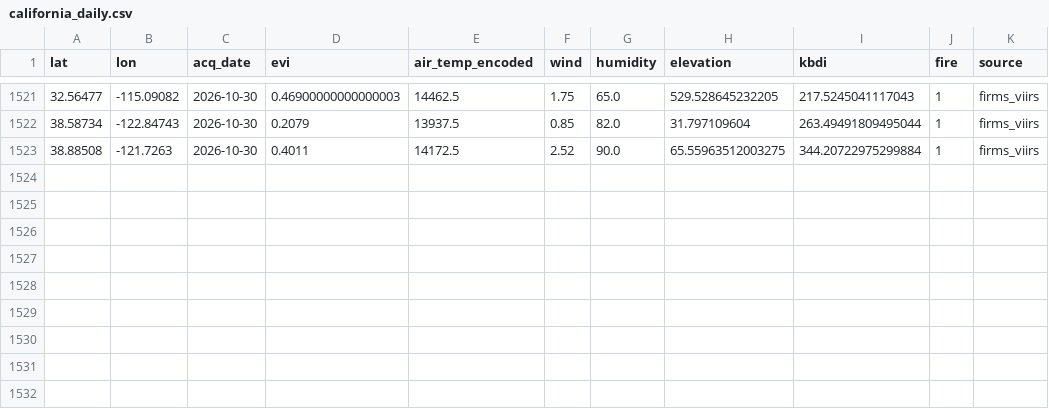
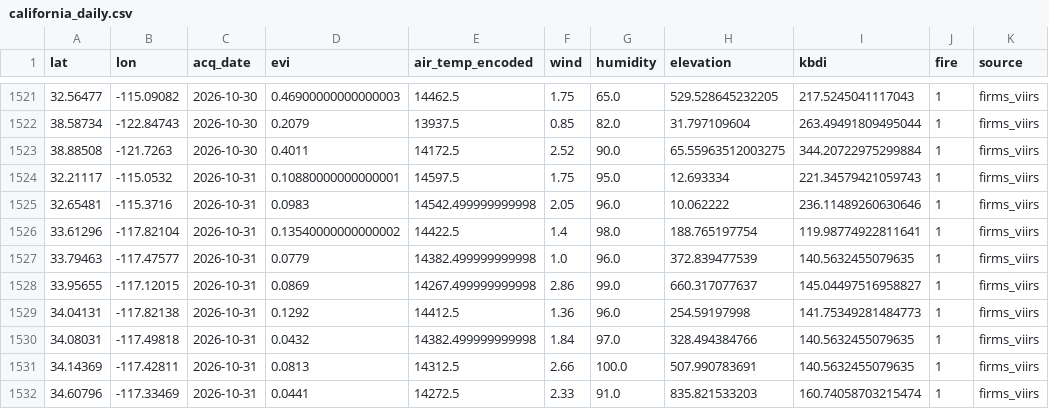
Before and after one commit to CSUN-ARCS-GeoInfoVisualization/geo-info-data-visualization-project, a CSV file: backend/ml/training_data/california_daily.csv, drawn as a sheet; only a part is shown, gaps mark what is left out; the diff names each change by its address in the sheet, - before the commit and + after, or states it on an @@ line.

Commit message:
ml: daily ingest  (2026-11-01)

```diff
--- a/backend/ml/training_data/california_daily.csv
+++ b/backend/ml/training_data/california_daily.csv
+row 1524: 32.21117 | -115.0532 | 2026-10-31 | 0.10880000000000001 | 14597.5 | 1.75 | 95.0 | 12.693334 | 221.34579421059743 | 1 | firms_viirs
+row 1525: 32.65481 | -115.3716 | 2026-10-31 | 0.0983 | 14542.499999999998 | 2.05 | 96.0 | 10.062222 | 236.11489260630646 | 1 | firms_viirs
+row 1526: 33.61296 | -117.82104 | 2026-10-31 | 0.13540000000000002 | 14422.5 | 1.4 | 98.0 | 188.765197754 | 119.98774922811641 | 1 | firms_viirs
+row 1527: 33.79463 | -117.47577 | 2026-10-31 | 0.0779 | 14382.499999999998 | 1.0 | 96.0 | 372.839477539 | 140.5632455079635 | 1 | firms_viirs
+row 1528: 33.95655 | -117.12015 | 2026-10-31 | 0.0869 | 14267.499999999998 | 2.86 | 99.0 | 660.317077637 | 145.04497516958827 | 1 | firms_viirs
+row 1529: 34.04131 | -117.82138 | 2026-10-31 | 0.1292 | 14412.5 | 1.36 | 96.0 | 254.59197998 | 141.75349281484773 | 1 | firms_viirs
+row 1530: 34.08031 | -117.49818 | 2026-10-31 | 0.0432 | 14382.499999999998 | 1.84 | 97.0 | 328.494384766 | 140.5632455079635 | 1 | firms_viirs
+row 1531: 34.14369 | -117.42811 | 2026-10-31 | 0.0813 | 14312.5 | 2.66 | 100.0 | 507.990783691 | 140.5632455079635 | 1 | firms_viirs
+row 1532: 34.60796 | -117.33469 | 2026-10-31 | 0.0441 | 14272.5 | 2.33 | 91.0 | 835.821533203 | 160.74058703215474 | 1 | firms_viirs
```
